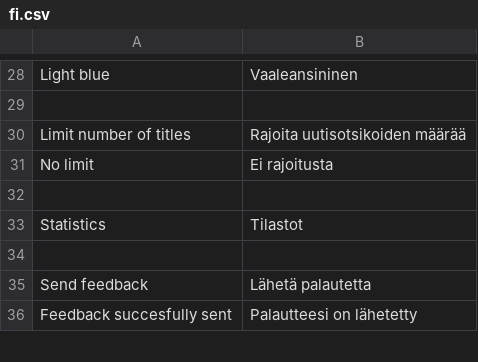
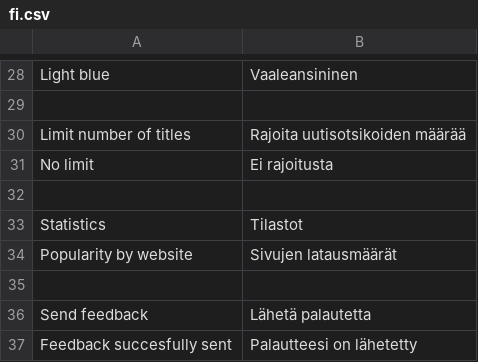
Before and after one commit to minhtuancn/LiteNews, a CSV file: locale/fi.csv, drawn as a sheet; only a part is shown, gaps mark what is left out.

```diff
--- a/locale/fi.csv
+++ b/locale/fi.csv
@@ -33,2 +33,3 @@
 "Statistics", "Tilastot"
+"Popularity by website", "Sivujen latausmäärät"
 
```
Also changed, not shown: locale/en.csv, 5 other files.
